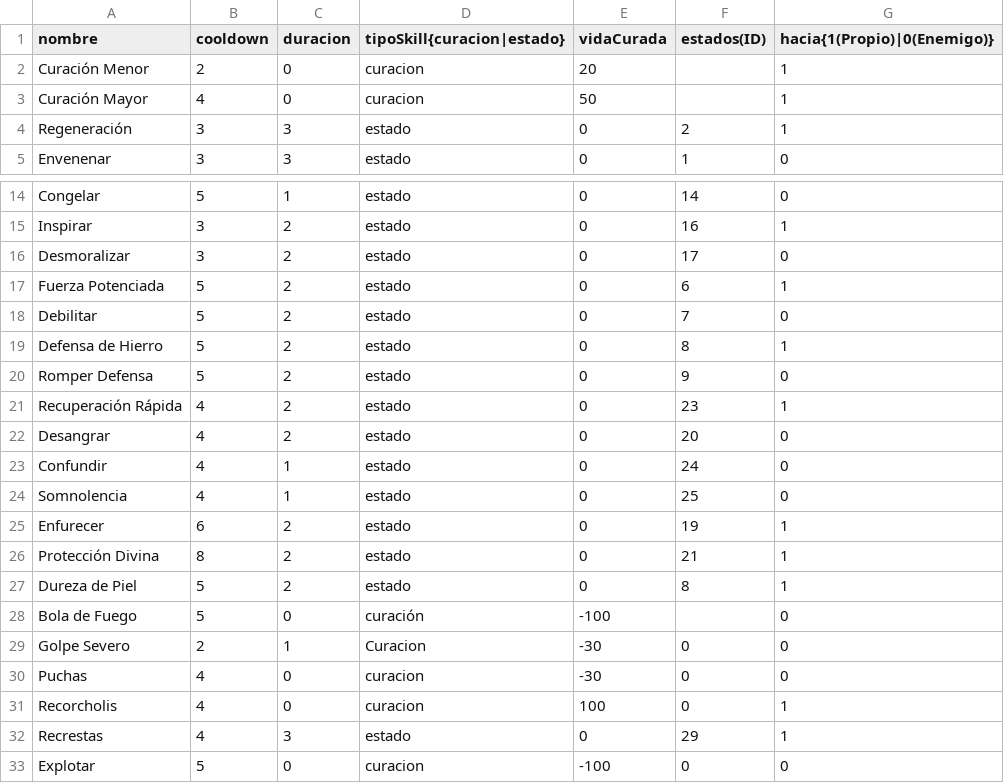
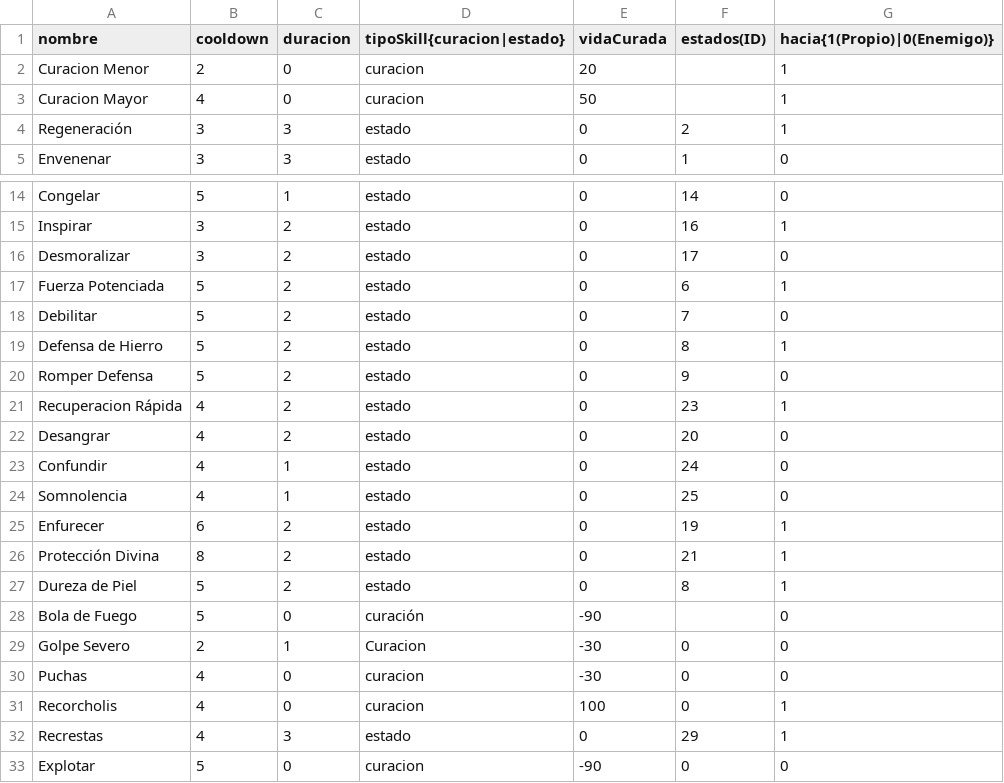
Before and after one commit to bejnaj/The-Brave-Warrior, a CSV file: data/Skills.csv, drawn as a sheet; only a part is shown, gaps mark what is left out.

```diff
--- a/data/Skills.csv
+++ b/data/Skills.csv
@@ -1,4 +1,4 @@
 nombre,cooldown,duracion,tipoSkill{curacion|estado},vidaCurada,estados(ID),hacia{1(Propio)|0(Enemigo)}
-Curación Menor,2,0,curacion,20,,1
-Curación Mayor,4,0,curacion,50,,1
+Curacion Menor,2,0,curacion,20,,1
+Curacion Mayor,4,0,curacion,50,,1
 Regeneración,3,3,estado,0,2,1
@@ -20,3 +20,3 @@ Defensa de Hierro,5,2,estado,0,8,1
 Romper Defensa,5,2,estado,0,9,0
-Recuperación Rápida,4,2,estado,0,23,1
+Recuperacion Rápida,4,2,estado,0,23,1
 Desangrar,4,2,estado,0,20,0
@@ -27,3 +27,3 @@ Protección Divina,8,2,estado,0,21,1
 Dureza de Piel,5,2,estado,0,8,1
-Bola de Fuego,5,0,curación,-100,,0
+Bola de Fuego,5,0,curación,-90,,0
 Golpe Severo,2,1,Curacion,-30,0,0
@@ -32,2 +32,2 @@ Recorcholis,4,0,curacion,100,0,1
 Recrestas,4,3,estado,0,29,1
-Explotar,5,0,curacion,-100,0,0
+Explotar,5,0,curacion,-90,0,0
```
Also changed, not shown: data/Enemies.csv, 5 other files.
